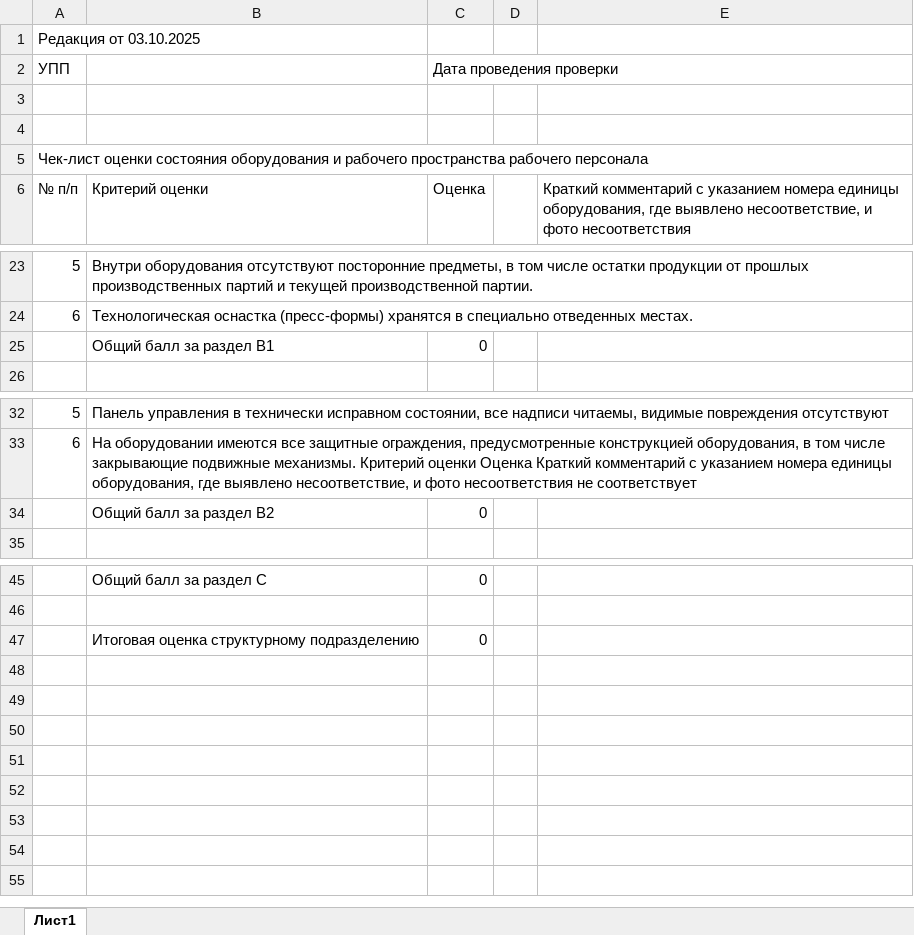
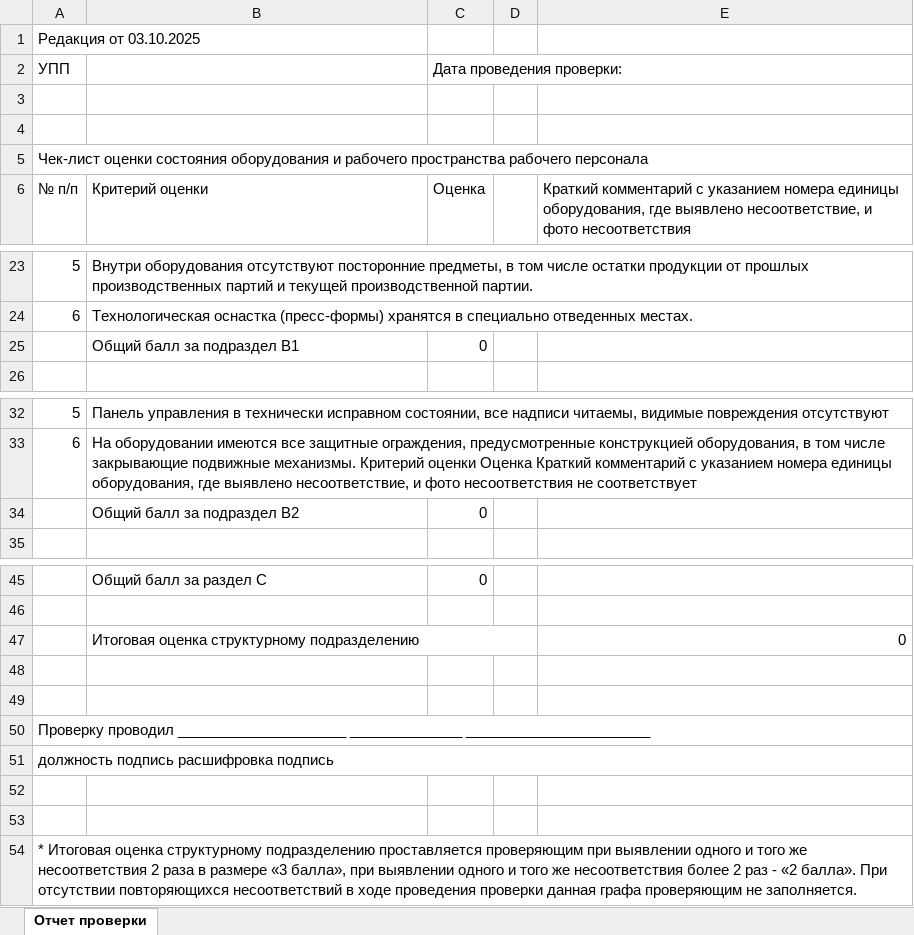
Before and after one commit to tgh561/Hackaton, an Excel workbook: analizing_data/filled_reports/form1_report.xlsx, sheet Отчет проверки, drawn as a sheet; only a part is shown, gaps mark what is left out; values as stored, in another font and other column widths than the file's, no cell formats; addresses are those after the commit; the diff names each change by its address in the sheet, - before the commit and + after, or states it on an @@ line.

Commit message:
improve aesthetics of generated excel reports and integration with backend

```diff
--- a/analizing_data/filled_reports/form1_report.xlsx (sheet Отчет проверки)
+++ b/analizing_data/filled_reports/form1_report.xlsx (sheet Отчет проверки)
-sheet tab: Лист1
+sheet tab: Отчет проверки
-C2: Дата проведения проверки
+C2: Дата проведения проверки:
+A5:E5 merged
-B25: Общий балл за раздел В1
+B25: Общий балл за подраздел В1
-B34: Общий балл за раздел В2
+B34: Общий балл за подраздел В2
+row 47:  | Итоговая оценка структурному подразделению |  |  | 0
-row 48:  | Итоговая оценка структурному подразделению | 0
+row 48: (empty)
+row 49: (empty)
+row 50: Проверку проводил _____________________ ______________ _______________________
+row 51: должность подпись расшифровка подпись
+row 52: (empty)
+row 53: (empty)
+row 54: * Итоговая оценка структурному подразделению проставляется проверяющим при выявлении одного и того же несоответствия 2 раза в размере «3 балла», при выявлении одного и того же несоответствия более 2 раз - «2 балла». При отсутствии повторяющихся несоответствий в ходе проведения проверки данная графа проверяющим не заполняется.
```
Also changed, not shown: cell formats, analizing_data/filled_reports/form2_report.xlsx, analizing_data/filled_reports/form3_report.xlsx, 6 other files.
